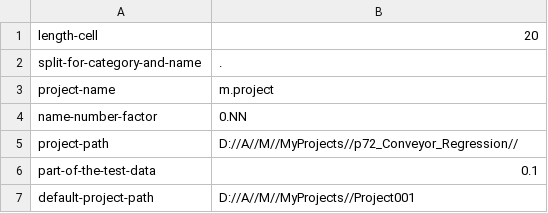
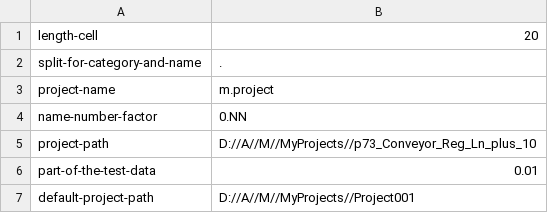
Before and after one commit to pihnasty/M, a CSV file: default_settings/default_settings.csv, drawn as a sheet.

```diff
--- a/default_settings/default_settings.csv
+++ b/default_settings/default_settings.csv
@@ -4,4 +4,4 @@ project-name;m.project
 name-number-factor;0.NN
-project-path;D://A//M//MyProjects//p72_Conveyor_Regression//
-part-of-the-test-data;0.1
+project-path;D://A//M//MyProjects//p73_Conveyor_Reg_Ln_plus_10
+part-of-the-test-data;0.01
 default-project-path;D://A//M//MyProjects//Project001
```
Also changed, not shown: 28 other files.
